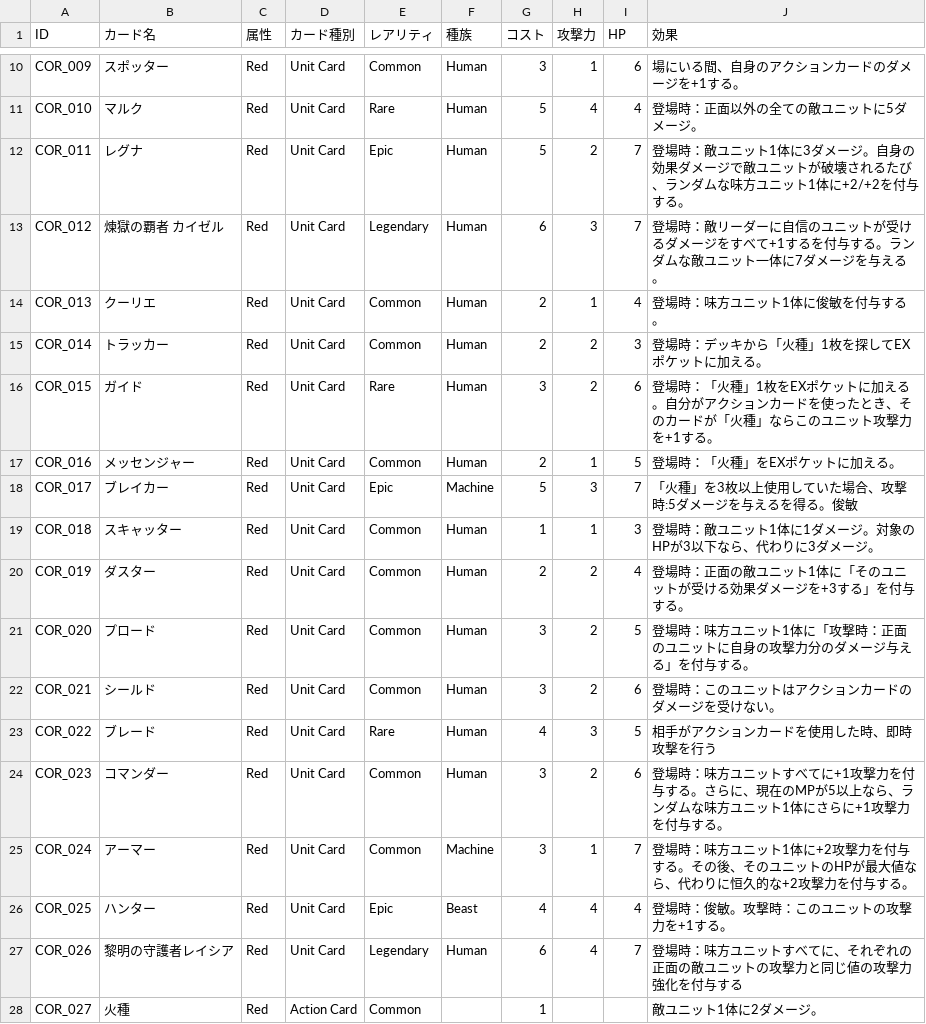
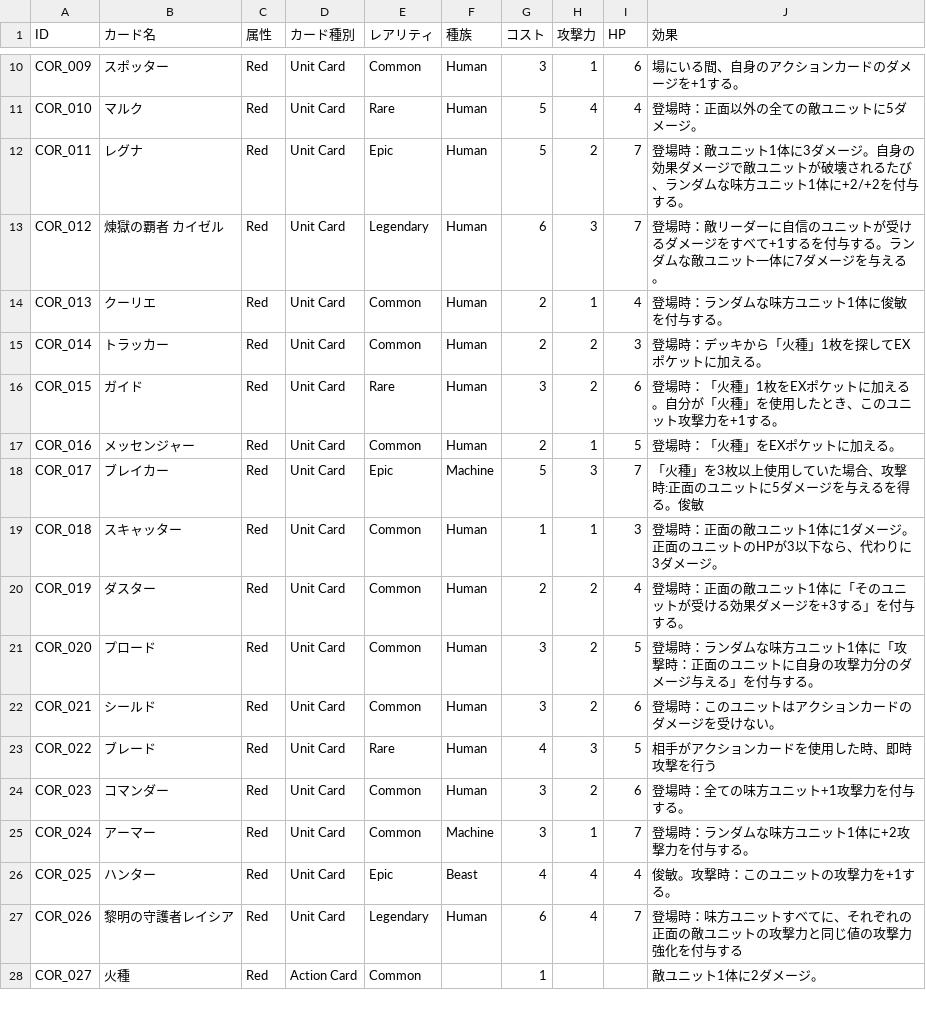
Before and after one commit to HirotoOyanagi/teppen-dev, a CSV file: public/新カードCore - カードデータのスプレッドシート化.csv, drawn as a sheet; only a part is shown, gaps mark what is left out.

Commit message:
保存

```diff
--- a/public/新カードCore - カードデータのスプレッドシート化.csv
+++ b/public/新カードCore - カードデータのスプレッドシート化.csv
@@ -13,15 +13,15 @@ COR_011,レグナ,Red,Unit Card,Epic,Human,5,2,7,登場時：敵ユニット1体
 COR_012,煉獄の覇者 カイゼル,Red,Unit Card,Legendary,Human,6,3,7,登場時：敵リーダーに自信のユニットが受けるダメージをすべて+1するを付与する。ランダムな敵ユニット一体に7ダメージを与える。
-COR_013,クーリエ,Red,Unit Card,Common,Human,2,1,4,登場時：味方ユニット1体に俊敏を付与する。
+COR_013,クーリエ,Red,Unit Card,Common,Human,2,1,4,登場時：ランダムな味方ユニット1体に俊敏を付与する。
 COR_014,トラッカー,Red,Unit Card,Common,Human,2,2,3,登場時：デッキから「火種」1枚を探してEXポケットに加える。
-COR_015,ガイド,Red,Unit Card,Rare,Human,3,2,6,登場時：「火種」1枚をEXポケットに加える。自分がアクションカードを使ったとき、そのカードが「火種」ならこのユニット攻撃力を+1する。
+COR_015,ガイド,Red,Unit Card,Rare,Human,3,2,6,登場時：「火種」1枚をEXポケットに加える。自分が「火種」を使用したとき、このユニット攻撃力を+1する。
 COR_016,メッセンジャー,Red,Unit Card,Common,Human,2,1,5,登場時：「火種」をEXポケットに加える。
-COR_017,ブレイカー,Red,Unit Card,Epic,Machine,5,3,7,「火種」を3枚以上使用していた場合、攻撃時:5ダメージを与えるを得る。俊敏
-COR_018,スキャッター,Red,Unit Card,Common,Human,1,1,3,登場時：敵ユニット1体に1ダメージ。対象のHPが3以下なら、代わりに3ダメージ。
+COR_017,ブレイカー,Red,Unit Card,Epic,Machine,5,3,7,「火種」を3枚以上使用していた場合、攻撃時:正面のユニットに5ダメージを与えるを得る。俊敏
+COR_018,スキャッター,Red,Unit Card,Common,Human,1,1,3,登場時：正面の敵ユニット1体に1ダメージ。正面のユニットのHPが3以下なら、代わりに3ダメージ。
 COR_019,ダスター,Red,Unit Card,Common,Human,2,2,4,登場時：正面の敵ユニット1体に「そのユニットが受ける効果ダメージを+3する」を付与する。
-COR_020,プロード,Red,Unit Card,Common,Human,3,2,5,登場時：味方ユニット1体に「攻撃時：正面のユニットに自身の攻撃力分のダメージ与える」を付与する。
+COR_020,プロード,Red,Unit Card,Common,Human,3,2,5,登場時：ランダムな味方ユニット1体に「攻撃時：正面のユニットに自身の攻撃力分のダメージ与える」を付与する。
 COR_021,シールド,Red,Unit Card,Common,Human,3,2,6,登場時：このユニットはアクションカードのダメージを受けない。
 COR_022,ブレード,Red,Unit Card,Rare,Human,4,3,5,相手がアクションカードを使用した時、即時攻撃を行う
-COR_023,コマンダー,Red,Unit Card,Common,Human,3,2,6,登場時：味方ユニットすべてに+1攻撃力を付与する。さらに、現在のMPが5以上なら、ランダムな味方ユニット1体にさらに+1攻撃力を付与する。
-COR_024,アーマー,Red,Unit Card,Common,Machine,3,1,7,登場時：味方ユニット1体に+2攻撃力を付与する。その後、そのユニットのHPが最大値なら、代わりに恒久的な+2攻撃力を付与する。
-COR_025,ハンター,Red,Unit Card,Epic,Beast,4,4,4,登場時：俊敏。攻撃時：このユニットの攻撃力を+1する。
+COR_023,コマンダー,Red,Unit Card,Common,Human,3,2,6,登場時：全ての味方ユニット+1攻撃力を付与する。
+COR_024,アーマー,Red,Unit Card,Common,Machine,3,1,7,登場時：ランダムな味方ユニット1体に+2攻撃力を付与する。
+COR_025,ハンター,Red,Unit Card,Epic,Beast,4,4,4,俊敏。攻撃時：このユニットの攻撃力を+1する。
 COR_026,黎明の守護者レイシア,Red,Unit Card,Legendary,Human,6,4,7,登場時：味方ユニットすべてに、それぞれの正面の敵ユニットの攻撃力と同じ値の攻撃力強化を付与する
```
